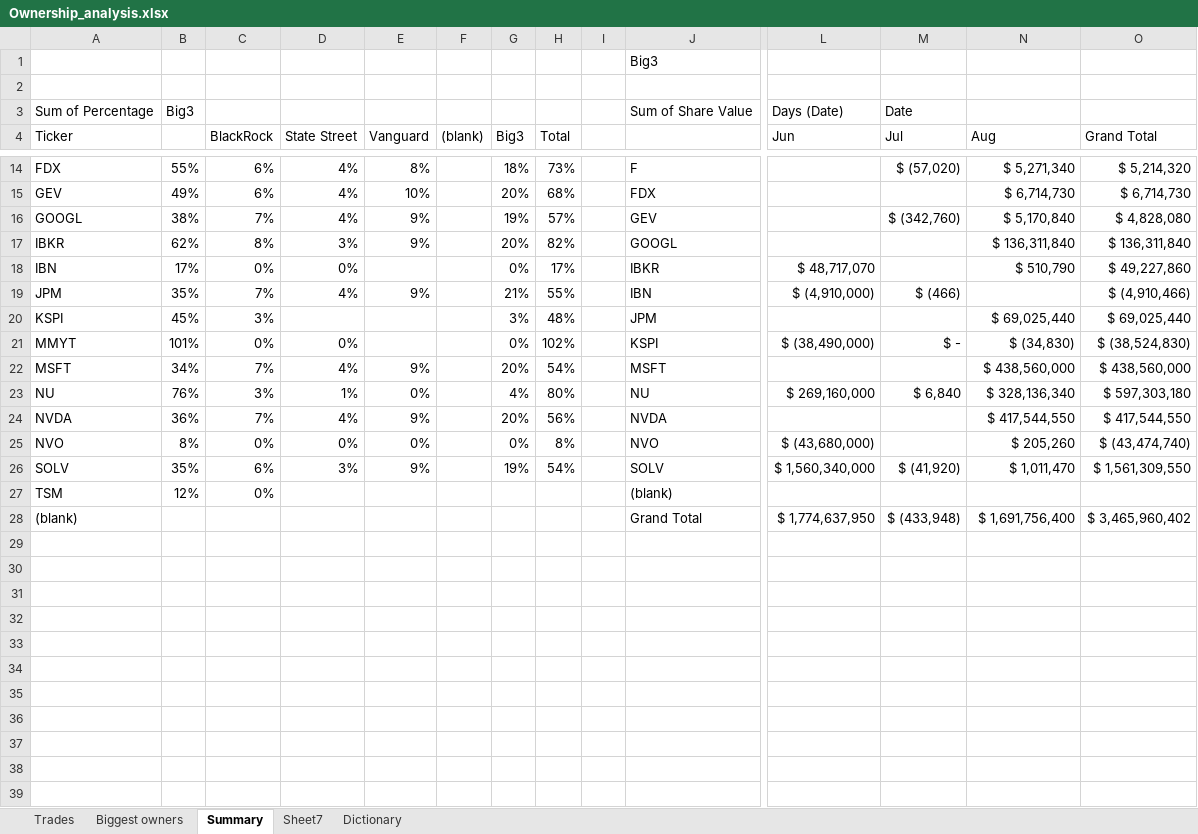
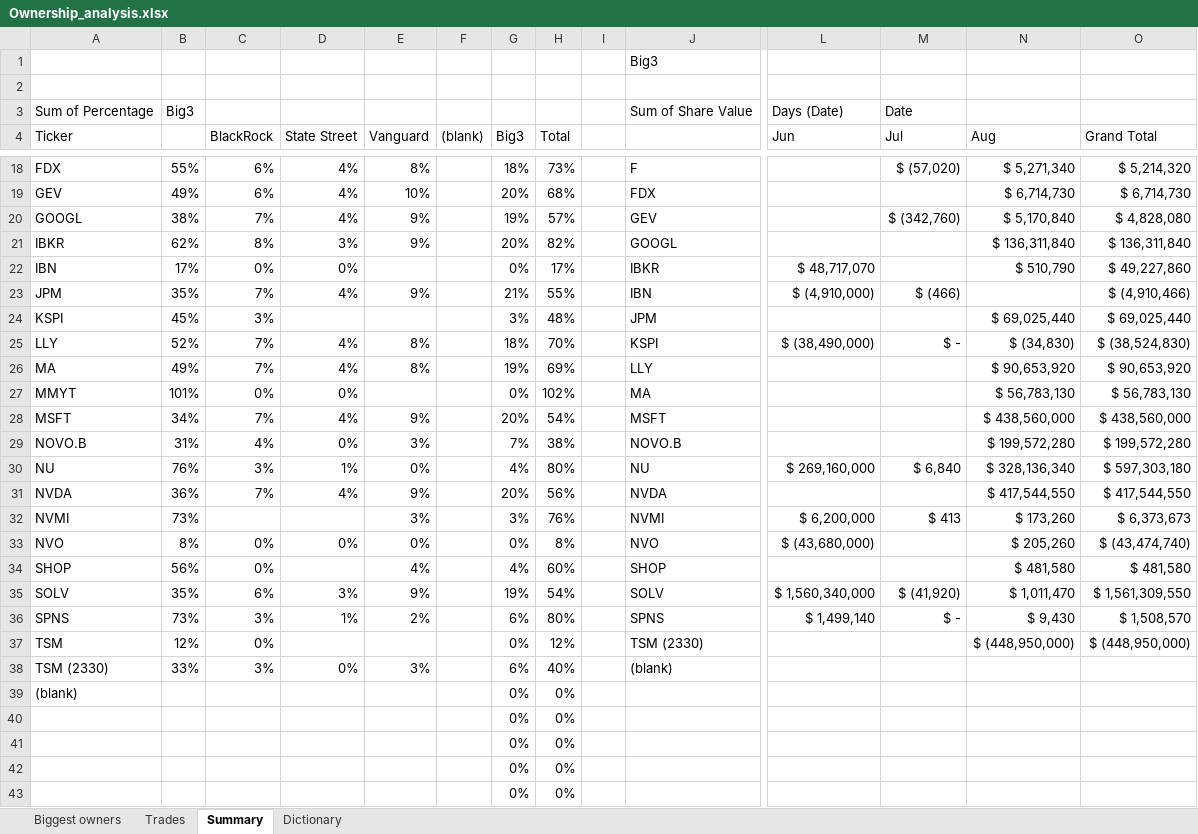
Before and after one commit to dparedesi/Call-Options-values, an Excel workbook: inputs/Ownership_analysis.xlsx, sheet Summary, drawn as a sheet; only a part is shown, gaps mark what is left out; values as stored, in another font and other column widths than the file's, no borders; addresses are those after the commit; rows hold the shown columns only; the diff covers the shown part only; the diff names each change by its address in the sheet, - before the commit and + after, or states it on an @@ line.

```diff
--- a/inputs/Ownership_analysis.xlsx (sheet Summary)
+++ b/inputs/Ownership_analysis.xlsx (sheet Summary)
-sheet tab: Sheet7
@@ sheet tab order changed: Biggest owners | Trades | Summary | Dictionary @@
+row 25: LLY | 52% | 7% | 4% | 8% |  | 18% | 70% |  | KSPI | $ (38,490,000) | $ - | $ (34,830) | $ (38,524,830)
+row 26: MA | 49% | 7% | 4% | 8% |  | 19% | 69% |  | LLY |  |  | $ 90,653,920 | $ 90,653,920
-J27: KSPI
+J27: MA
-L27 (Jun): $ (38,490,000)
+L27 (Jun): (empty)
-M27 (Jul): $ -
+M27 (Jul): (empty)
-N27 (Aug): $ (34,830)
+N27 (Aug): $ 56,783,130
-O27 (Grand Total): $ (38,524,830)
+O27 (Grand Total): $ 56,783,130
+row 29: NOVO.B | 31% | 4% | 0% | 3% |  | 7% | 38% |  | NOVO.B |  |  | $ 199,572,280 | $ 199,572,280
+row 32: NVMI | 73% |  |  | 3% |  | 3% | 76% |  | NVMI | $ 6,200,000 | $ 413 | $ 173,260 | $ 6,373,673
+row 34: SHOP | 56% | 0% |  | 4% |  | 4% | 60% |  | SHOP |  |  | $ 481,580 | $ 481,580
+row 36: SPNS | 73% | 3% | 1% | 2% |  | 6% | 80% |  | SPNS | $ 1,499,140 | $ - | $ 9,430 | $ 1,508,570
-G37 (Big3): (empty)
+G37 (Big3): 0%
-H37 (Total): (empty)
+H37 (Total): 12%
-J37: (blank)
+J37: TSM (2330)
-N37 (Aug): (empty)
+N37 (Aug): $ (448,950,000)
-O37 (Grand Total): (empty)
+O37 (Grand Total): $ (448,950,000)
+row 38: TSM (2330) | 33% | 3% | 0% | 3% |  | 6% | 40% |  | (blank)
-G39 (Big3): (empty)
+G39 (Big3): 0%
-H39 (Total): (empty)
+H39 (Total): 0%
-J39: Grand Total
+J39: (empty)
-L39 (Jun): $ 1,774,637,950
+L39 (Jun): (empty)
-M39 (Jul): $ (433,948)
+M39 (Jul): (empty)
-N39 (Aug): $ 1,691,756,400
+N39 (Aug): (empty)
-O39 (Grand Total): $ 3,465,960,402
+O39 (Grand Total): (empty)
+row 40:  |  |  |  |  |  | 0% | 0%
+row 41:  |  |  |  |  |  | 0% | 0%
+row 42:  |  |  |  |  |  | 0% | 0%
+row 43:  |  |  |  |  |  | 0% | 0%
```
Also changed, not shown: 4 added rows and 15 edited cells elsewhere in this sheet, sheet Trades, sheet Biggest owners, formulas that keep their value, 5 other files.
